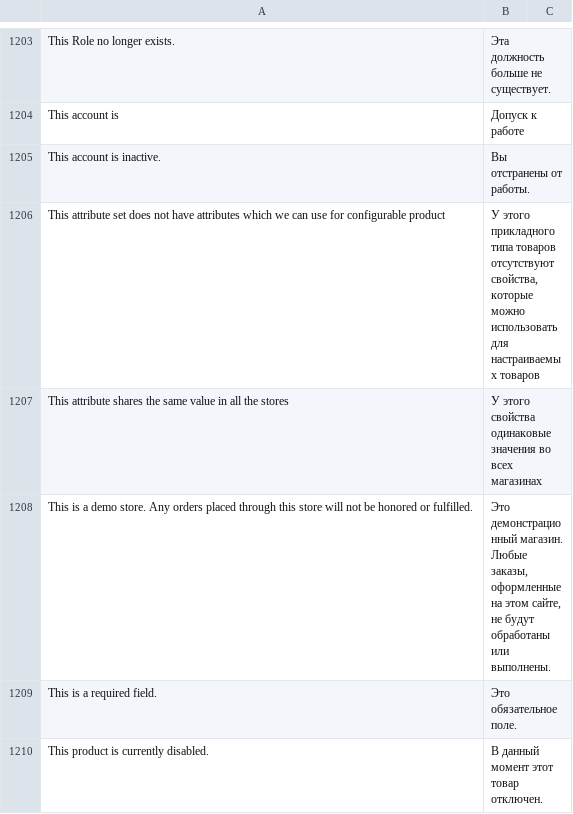
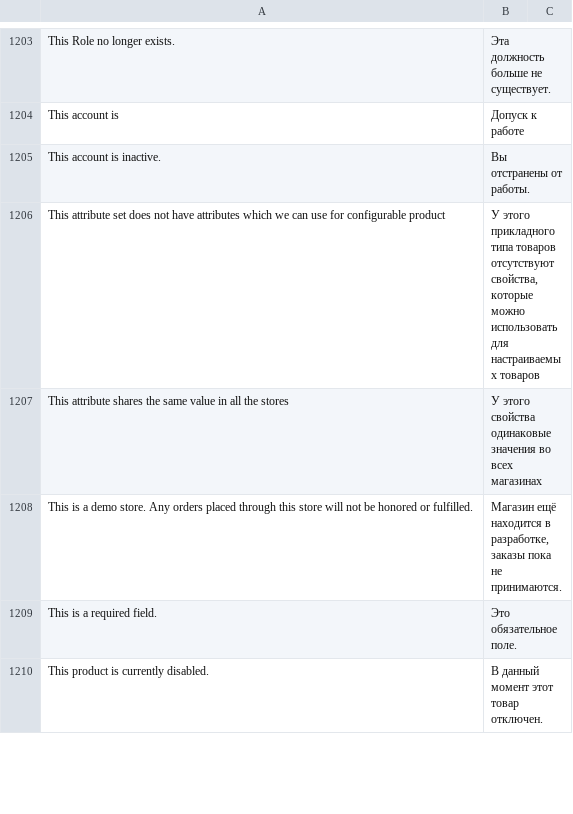
Before and after one commit to magento-russia/2, a CSV file: app/locale/ru_DF/Mage_Adminhtml.csv, drawn as a sheet; only a part is shown, gaps mark what is left out.

```diff
--- a/app/locale/ru_DF/Mage_Adminhtml.csv
+++ b/app/locale/ru_DF/Mage_Adminhtml.csv
@@ -1207,3 +1207,3 @@
 "This attribute shares the same value in all the stores","У этого свойства одинаковые значения во всех магазинах"
-"This is a demo store. Any orders placed through this store will not be honored or fulfilled.","Это демонстрационный магазин. Любые заказы, оформленные на этом сайте, не будут обработаны или выполнены."
+"This is a demo store. Any orders placed through this store will not be honored or fulfilled.","Магазин ещё находится в разработке, заказы пока не принимаются."
 "This is a required field.","Это обязательное поле."
```
Also changed, not shown: app/locale/ru_DF/Mage_Api.csv, app/locale/ru_DF/Mage_Core.csv, 4 other files.
